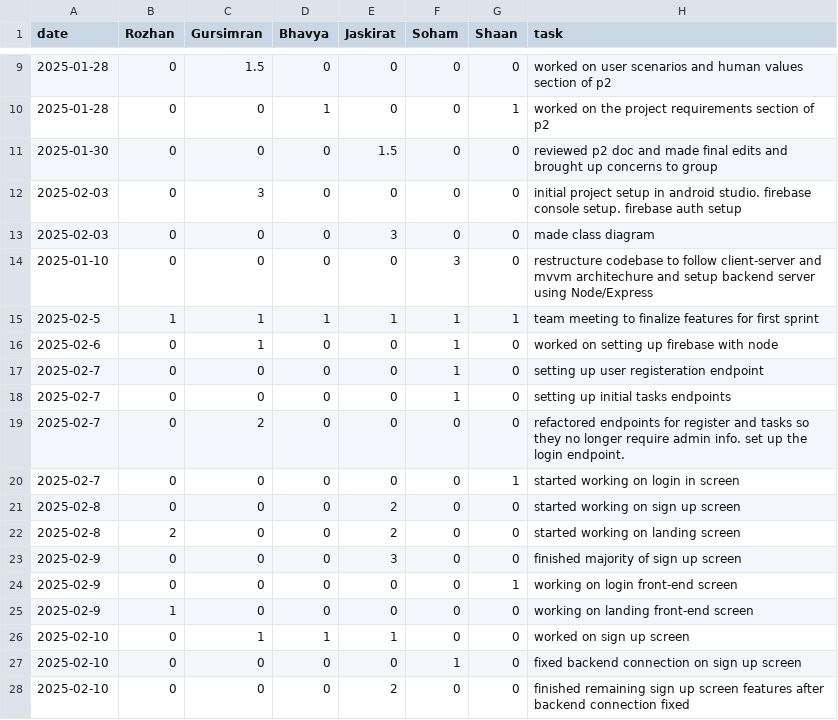
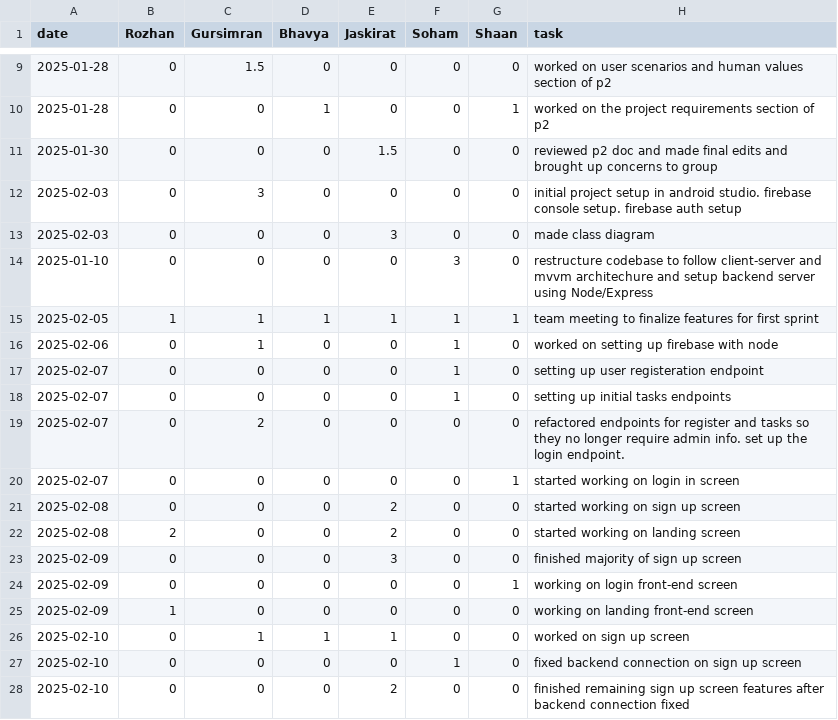
Before and after one commit to soham06/team08-PetPal, a CSV file: timelog.csv, drawn as a sheet; only a part is shown, gaps mark what is left out; the diff covers the shown part only.

```diff
--- a/timelog.csv
+++ b/timelog.csv
@@ -14,13 +14,13 @@ date,Rozhan,Gursimran,Bhavya,Jaskirat,Soham,Shaan,task
 2025-01-10,0,0,0,0,3,0,restructure codebase to follow client-server and mvvm architechure and setup backend server using Node/Express
-2025-02-5,1,1,1,1,1,1,team meeting to finalize features for first sprint
-2025-02-6,0,1,0,0,1,0,worked on setting up firebase with node
-2025-02-7,0,0,0,0,1,0,setting up user registeration endpoint
-2025-02-7,0,0,0,0,1,0,setting up initial tasks endpoints
-2025-02-7,0,2,0,0,0,0,refactored endpoints for register and tasks so they no longer require admin info. set up the login endpoint.
-2025-02-7,0,0,0,0,0,1,started working on login in screen
-2025-02-8,0,0,0,2,0,0,started working on sign up screen
-2025-02-8,2,0,0,2,0,0,started working on landing screen
-2025-02-9,0,0,0,3,0,0,finished majority of sign up screen
-2025-02-9,0,0,0,0,0,1,working on login front-end screen
-2025-02-9,1,0,0,0,0,0,working on landing front-end screen
+2025-02-05,1,1,1,1,1,1,team meeting to finalize features for first sprint
+2025-02-06,0,1,0,0,1,0,worked on setting up firebase with node
+2025-02-07,0,0,0,0,1,0,setting up user registeration endpoint
+2025-02-07,0,0,0,0,1,0,setting up initial tasks endpoints
+2025-02-07,0,2,0,0,0,0,refactored endpoints for register and tasks so they no longer require admin info. set up the login endpoint.
+2025-02-07,0,0,0,0,0,1,started working on login in screen
+2025-02-08,0,0,0,2,0,0,started working on sign up screen
+2025-02-08,2,0,0,2,0,0,started working on landing screen
+2025-02-09,0,0,0,3,0,0,finished majority of sign up screen
+2025-02-09,0,0,0,0,0,1,working on login front-end screen
+2025-02-09,1,0,0,0,0,0,working on landing front-end screen
 2025-02-10,0,1,1,1,0,0,worked on sign up screen
```
Also changed, not shown: 7 added rows elsewhere in this file.
